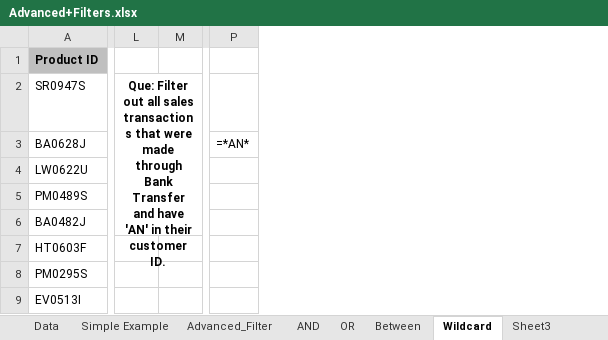
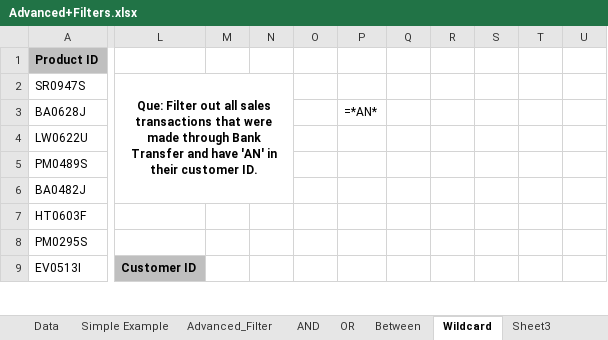
Before and after one commit to Leonidus786/Weekend, an Excel workbook: Excel/14. Advance_Filters/Advanced+Filters.xlsx, sheet Wildcard, drawn as a sheet; only a part is shown, gaps mark what is left out; values as stored, in another font and other column widths than the file's, no borders; removed rows and columns are numbered as before the commit, all else as after; the diff covers the shown part only; the diff names each change by its address in the sheet, - before the commit and + after, or states it on an @@ line.

```diff
--- a/Excel/14. Advance_Filters/Advanced+Filters.xlsx (sheet Wildcard)
+++ b/Excel/14. Advance_Filters/Advanced+Filters.xlsx (sheet Wildcard)
-column L, row 2: Que: Filter out all sales transactions that were made through Bank Transfer and have 'AN' in their customer ID.
-column M, empty
-column P, row 3: =*AN*
+column L, rows 2-9: Que: Filter out all sales transactions that were made through Bank Transfer and have 'AN' in their customer ID. |  |  |  |  |  |  | Customer ID
+column M, empty
+column N, empty
+column O, empty
+column P, row 3: =*AN*
+column Q, empty
+column R, empty
+column S, empty
+column T, empty
+column U, empty
```
Also changed, not shown: 2 removed columns elsewhere in this sheet, sheet Between, Excel/7. Excel_Textual_Functions/Textual_Functions.xlsx, 10 other files.
